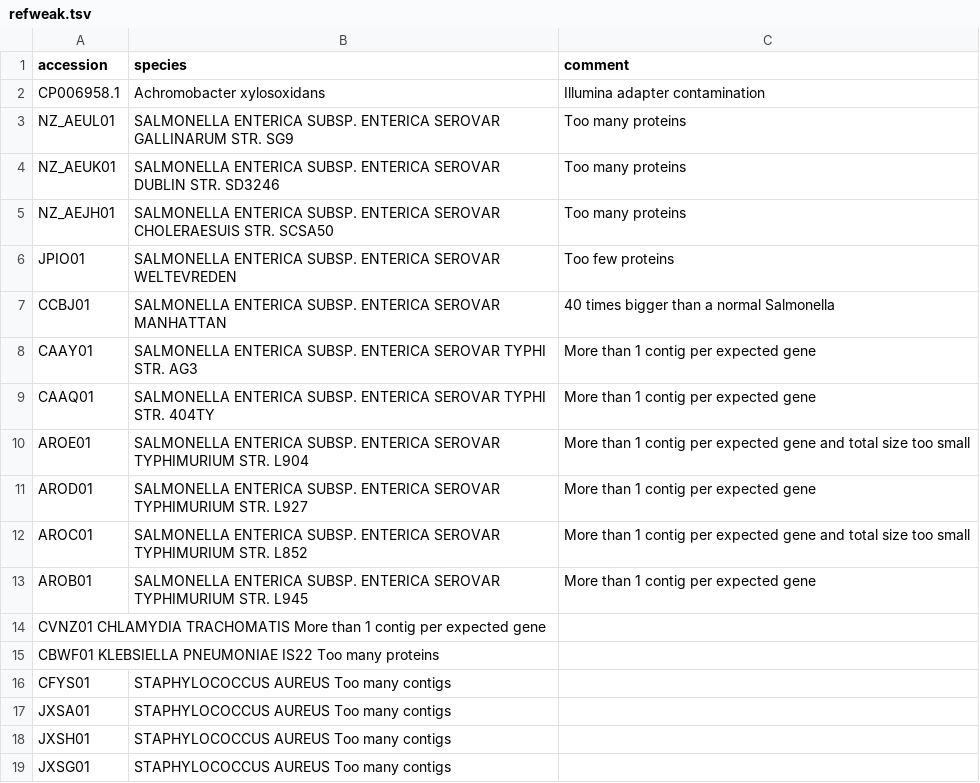
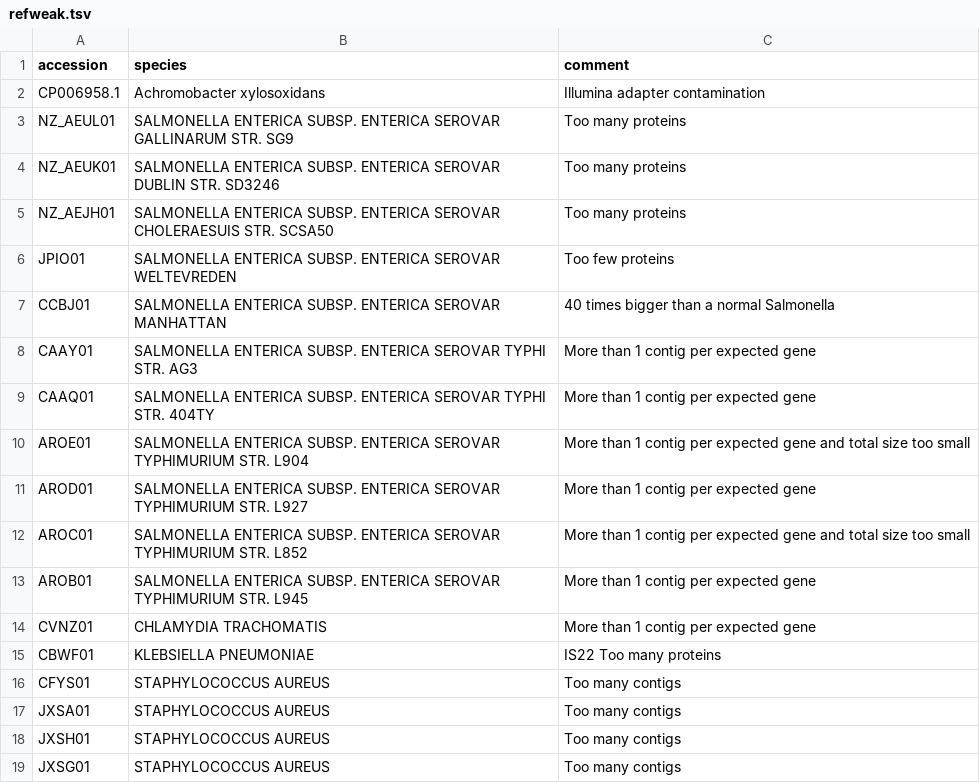
Before and after one commit to refweak/refweak, a TSV file: refweak.tsv, drawn as a sheet.

Commit message:
fix tabs

```diff
--- a/refweak.tsv
+++ b/refweak.tsv
@@ -13,7 +13,7 @@ AROC01	SALMONELLA ENTERICA SUBSP. ENTERICA SEROVAR TYPHIMURIUM STR. L852	More th
 AROB01	SALMONELLA ENTERICA SUBSP. ENTERICA SEROVAR TYPHIMURIUM STR. L945	More than 1 contig per expected gene
-CVNZ01  CHLAMYDIA TRACHOMATIS More than 1 contig per expected gene
-CBWF01  KLEBSIELLA PNEUMONIAE IS22  Too many proteins
-CFYS01	STAPHYLOCOCCUS AUREUS Too many contigs
-JXSA01	STAPHYLOCOCCUS AUREUS Too many contigs
-JXSH01	STAPHYLOCOCCUS AUREUS Too many contigs
-JXSG01	STAPHYLOCOCCUS AUREUS Too many contigs
+CVNZ01	CHLAMYDIA TRACHOMATIS	More than 1 contig per expected gene
+CBWF01	KLEBSIELLA PNEUMONIAE	IS22  Too many proteins
+CFYS01	STAPHYLOCOCCUS AUREUS	Too many contigs
+JXSA01	STAPHYLOCOCCUS AUREUS	Too many contigs
+JXSH01	STAPHYLOCOCCUS AUREUS	Too many contigs
+JXSG01	STAPHYLOCOCCUS AUREUS	Too many contigs
```
